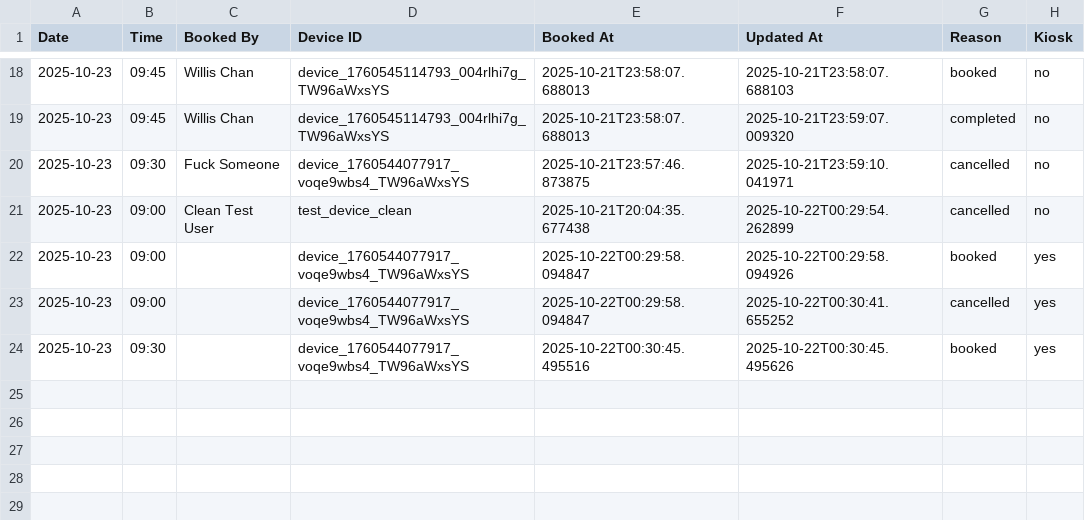
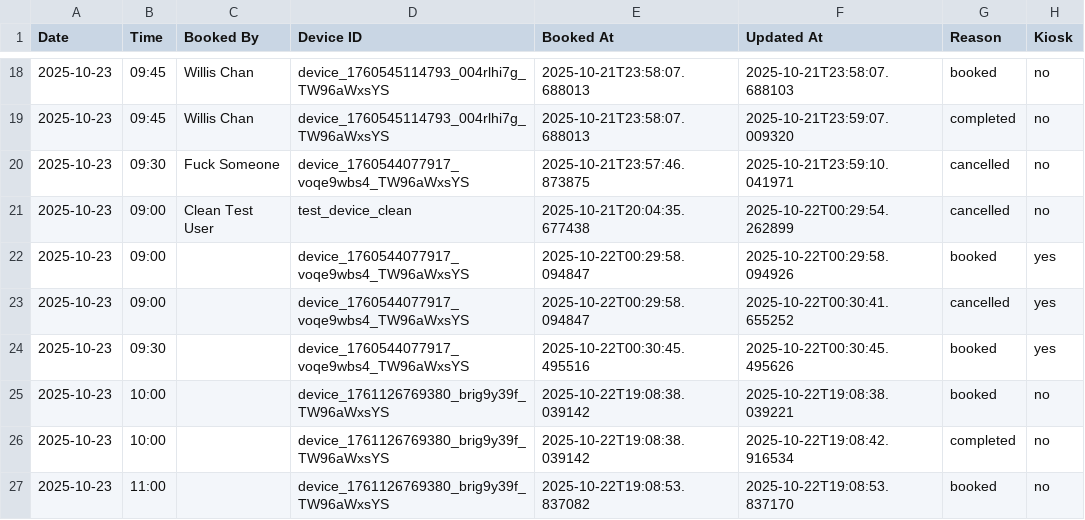
Before and after one commit to williswschan/TechCafeBooking, a CSV file: bookings_2025-10-23.csv, drawn as a sheet; only a part is shown, gaps mark what is left out; the diff names each change by its address in the sheet, - before the commit and + after, or states it on an @@ line.

```diff
--- a/bookings_2025-10-23.csv
+++ b/bookings_2025-10-23.csv
+row 25: 2025-10-23 | 10:00 |  | device_1761126769380_brig9y39f_TW96aWxsYS | 2025-10-22T19:08:38.039142 | 2025-10-22T19:08:38.039221 | booked | no
+row 26: 2025-10-23 | 10:00 |  | device_1761126769380_brig9y39f_TW96aWxsYS | 2025-10-22T19:08:38.039142 | 2025-10-22T19:08:42.916534 | completed | no
+row 27: 2025-10-23 | 11:00 |  | device_1761126769380_brig9y39f_TW96aWxsYS | 2025-10-22T19:08:53.837082 | 2025-10-22T19:08:53.837170 | booked | no
```
Also changed, not shown: bookings_2025-10-22.csv, bookings_2025-10-24.csv, 3 other files.
